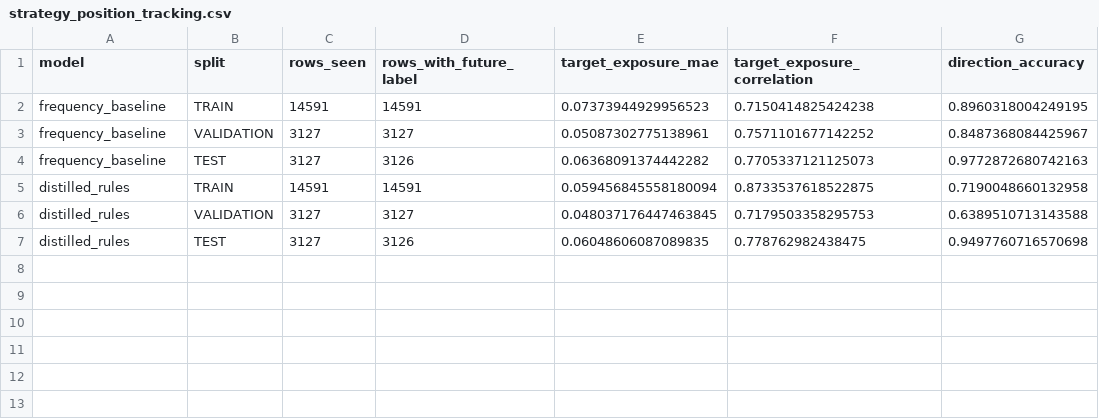
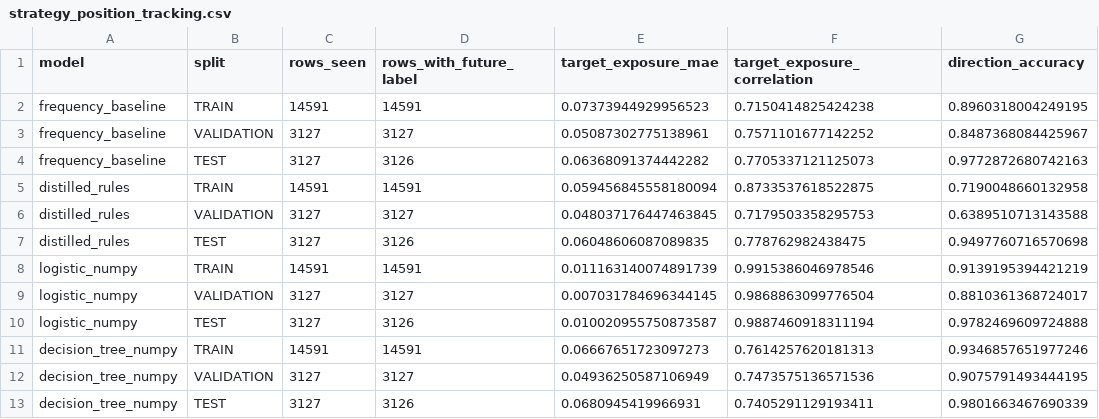
Before and after one commit to owenfff/BTC-Trading-Since-2020, a CSV file: quant/reports/strategy_position_tracking.csv, drawn as a sheet; the diff names each change by its address in the sheet, - before the commit and + after, or states it on an @@ line.

```diff
--- a/quant/reports/strategy_position_tracking.csv
+++ b/quant/reports/strategy_position_tracking.csv
+row 8: logistic_numpy | TRAIN | 14591 | 14591 | 0.011163140074891739 | 0.9915386046978546 | 0.9139195394421219
+row 9: logistic_numpy | VALIDATION | 3127 | 3127 | 0.007031784696344145 | 0.9868863099776504 | 0.8810361368724017
+row 10: logistic_numpy | TEST | 3127 | 3126 | 0.010020955750873587 | 0.9887460918311194 | 0.9782469609724888
+row 11: decision_tree_numpy | TRAIN | 14591 | 14591 | 0.06667651723097273 | 0.7614257620181313 | 0.9346857651977246
+row 12: decision_tree_numpy | VALIDATION | 3127 | 3127 | 0.04936250587106949 | 0.7473575136571536 | 0.9075791493444195
+row 13: decision_tree_numpy | TEST | 3127 | 3126 | 0.0680945419966931 | 0.7405291129193411 | 0.9801663467690339
```
Also changed, not shown: quant/reports/strategy_regime_fidelity.csv, 3 other files.
